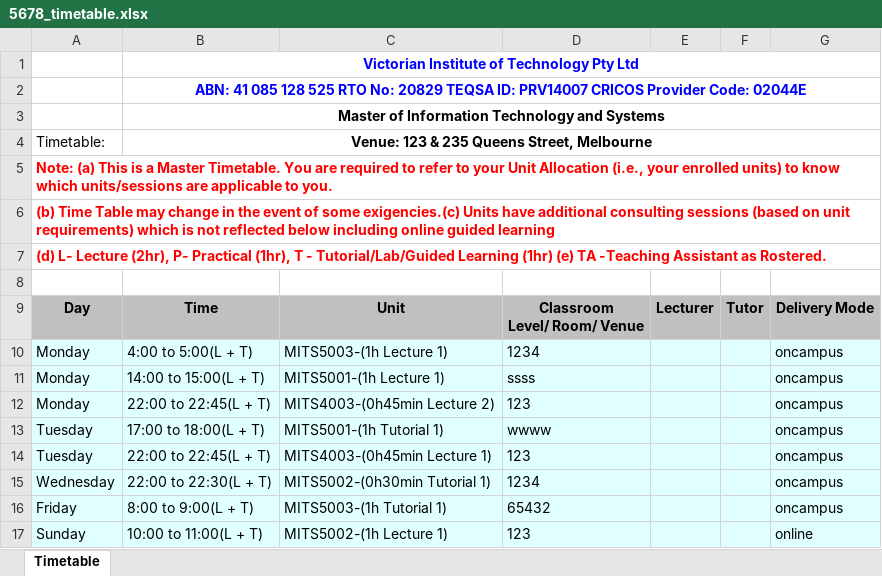
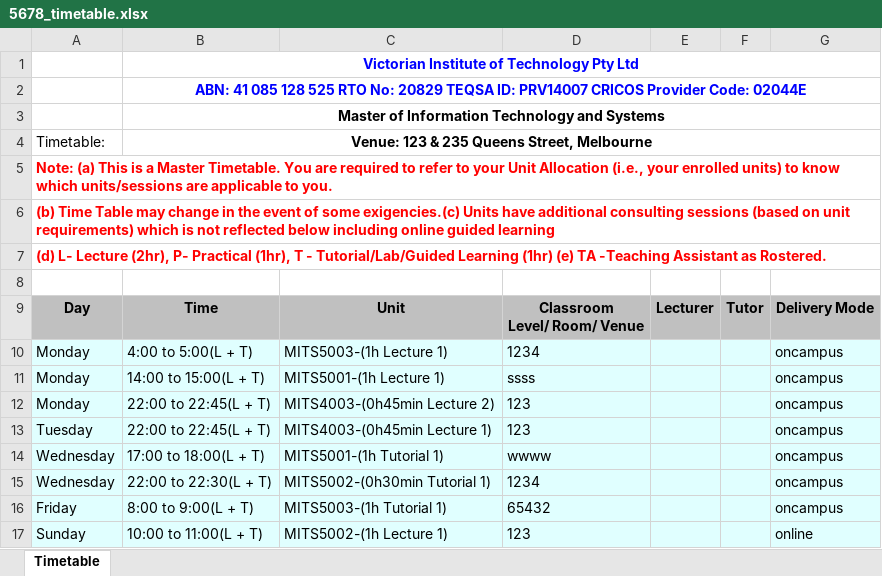
Before and after one commit to dinosauryeo/IT-project, an Excel workbook: student_timetable/5678_timetable.xlsx, sheet Timetable, drawn as a sheet; values as stored, in another font and other column widths than the file's, no borders; charts and pictures not drawn; removed rows and columns are numbered as before the commit, all else as after; the diff names each change by its address in the sheet, - before the commit and + after, or states it on an @@ line.

```diff
--- a/student_timetable/5678_timetable.xlsx (sheet Timetable)
+++ b/student_timetable/5678_timetable.xlsx (sheet Timetable)
-row 13: Tuesday | 17:00 to 18:00(L + T) | MITS5001-(1h Tutorial 1) | wwww |  |  | oncampus
+row 14: Wednesday | 17:00 to 18:00(L + T) | MITS5001-(1h Tutorial 1) | wwww |  |  | oncampus
```
Also changed, not shown: student_timetable/1213_timetable.xlsx, student_timetable/1234_timetable.xlsx, 6 other files.
